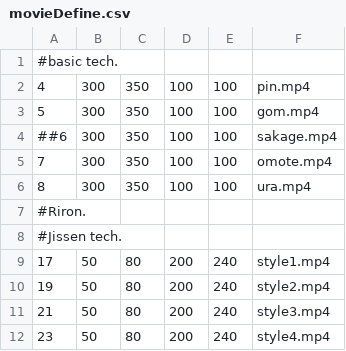
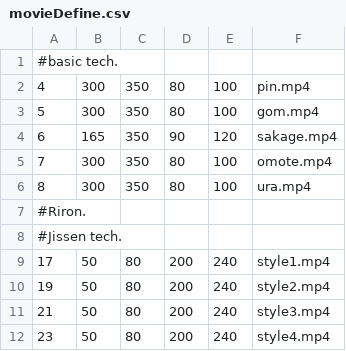
Before and after one commit to okano/PdfProject, a CSV file: PdfPub/trunk/src/SakuttoBook/csv/movieDefine.csv, drawn as a sheet.

```diff
--- a/PdfPub/trunk/src/SakuttoBook/csv/movieDefine.csv
+++ b/PdfPub/trunk/src/SakuttoBook/csv/movieDefine.csv
@@ -1,7 +1,7 @@
 #basic tech.
-4,300,350,100,100,pin.mp4
-5,300,350,100,100,gom.mp4
-##6,300,350,100,100,sakage.mp4
-7,300,350,100,100,omote.mp4
-8,300,350,100,100,ura.mp4
+4,300,350,80,100,pin.mp4
+5,300,350,80,100,gom.mp4
+6,165,350,90,120,sakage.mp4
+7,300,350,80,100,omote.mp4
+8,300,350,80,100,ura.mp4
 #Riron.
```
Also changed, not shown: PdfPub/trunk/src/SakuttoBook/csv/popoverScrollImageDefine.csv.
